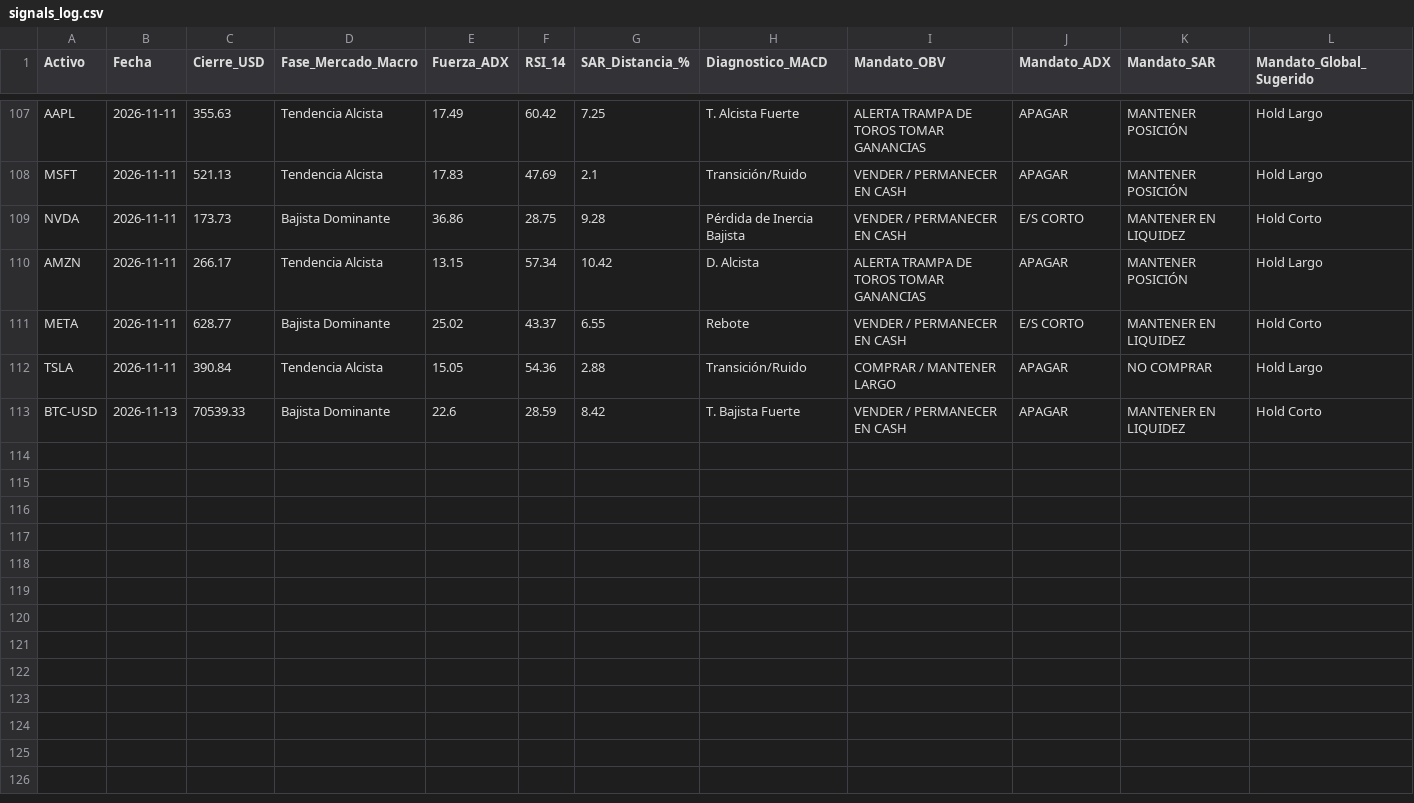
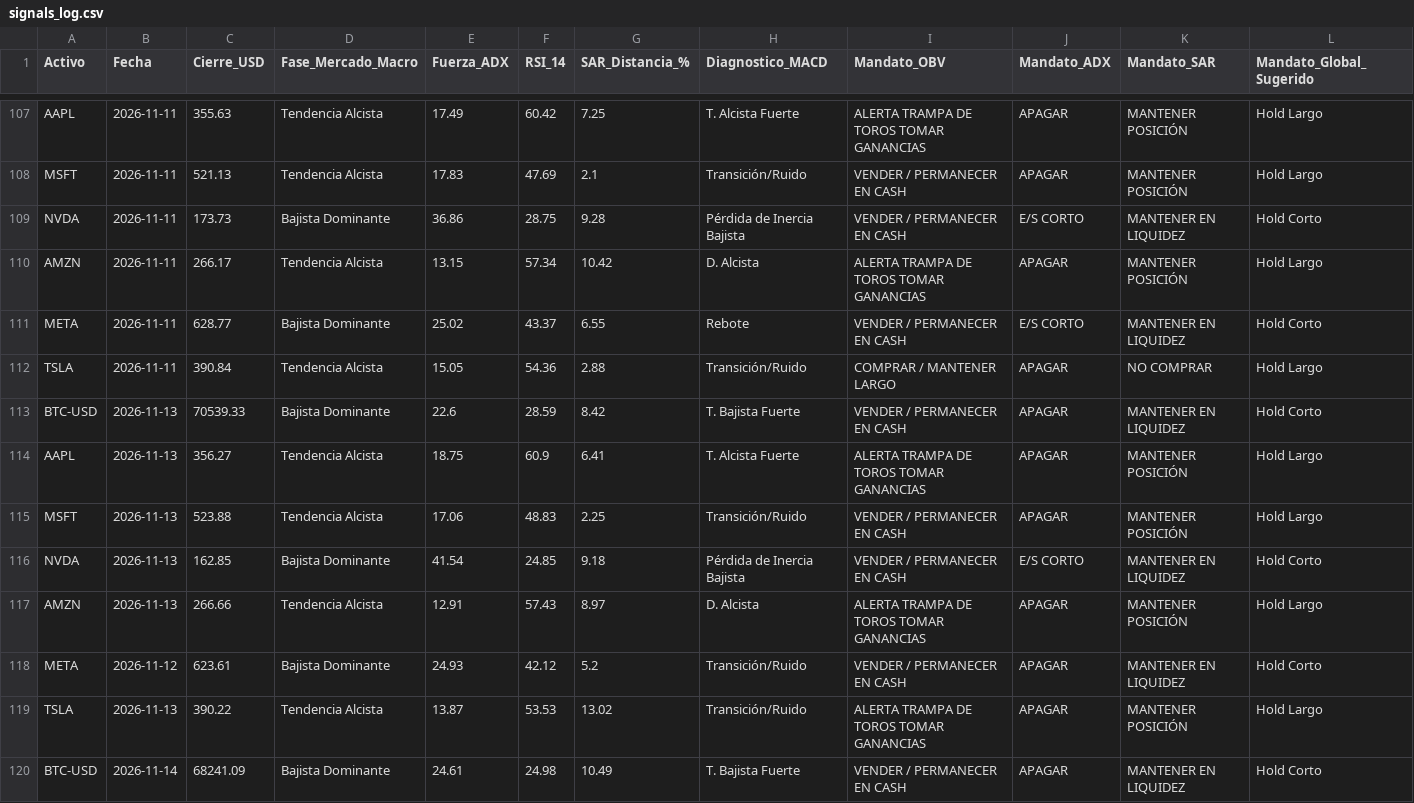
Before and after one commit to NalleFM/diplomado_bot, a CSV file: data/signals_log.csv, drawn as a sheet; only a part is shown, gaps mark what is left out; the diff names each change by its address in the sheet, - before the commit and + after, or states it on an @@ line.

```diff
--- a/data/signals_log.csv
+++ b/data/signals_log.csv
+row 114: AAPL | 2026-11-13 | 356.27 | Tendencia Alcista | 18.75 | 60.9 | 6.41 | T. Alcista Fuerte | ALERTA TRAMPA DE TOROS TOMAR GANANCIAS | APAGAR | MANTENER POSICIÓN | Hold Largo
+row 115: MSFT | 2026-11-13 | 523.88 | Tendencia Alcista | 17.06 | 48.83 | 2.25 | Transición/Ruido | VENDER / PERMANECER EN CASH | APAGAR | MANTENER POSICIÓN | Hold Largo
+row 116: NVDA | 2026-11-13 | 162.85 | Bajista Dominante | 41.54 | 24.85 | 9.18 | Pérdida de Inercia Bajista | VENDER / PERMANECER EN CASH | E/S CORTO | MANTENER EN LIQUIDEZ | Hold Corto
+row 117: AMZN | 2026-11-13 | 266.66 | Tendencia Alcista | 12.91 | 57.43 | 8.97 | D. Alcista | ALERTA TRAMPA DE TOROS TOMAR GANANCIAS | APAGAR | MANTENER POSICIÓN | Hold Largo
+row 118: META | 2026-11-12 | 623.61 | Bajista Dominante | 24.93 | 42.12 | 5.2 | Transición/Ruido | VENDER / PERMANECER EN CASH | APAGAR | MANTENER EN LIQUIDEZ | Hold Corto
+row 119: TSLA | 2026-11-13 | 390.22 | Tendencia Alcista | 13.87 | 53.53 | 13.02 | Transición/Ruido | ALERTA TRAMPA DE TOROS TOMAR GANANCIAS | APAGAR | MANTENER POSICIÓN | Hold Largo
+row 120: BTC-USD | 2026-11-14 | 68241.09 | Bajista Dominante | 24.61 | 24.98 | 10.49 | T. Bajista Fuerte | VENDER / PERMANECER EN CASH | APAGAR | MANTENER EN LIQUIDEZ | Hold Corto
```
Also changed, not shown: 1 other file.
